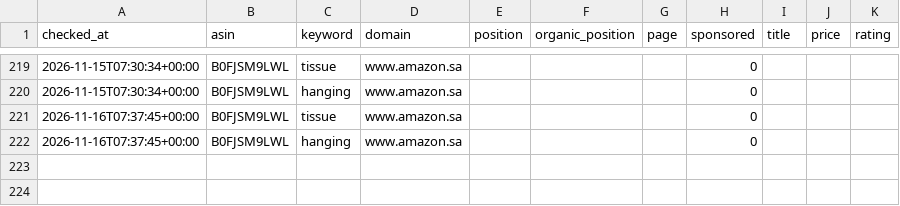
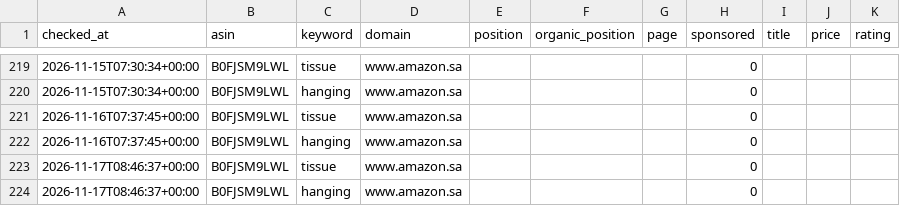
Before and after one commit to 1833897305-hue/amazon-keyword-rank-tracker, a CSV file: data/ranks.csv, drawn as a sheet; only a part is shown, gaps mark what is left out; the diff names each change by its address in the sheet, - before the commit and + after, or states it on an @@ line.

Commit message:
chore: daily rank update 2026-11-17

```diff
--- a/data/ranks.csv
+++ b/data/ranks.csv
+row 223: 2026-11-17T08:46:37+00:00 | B0FJSM9LWL | tissue | www.amazon.sa |  |  |  | 0
+row 224: 2026-11-17T08:46:37+00:00 | B0FJSM9LWL | hanging | www.amazon.sa |  |  |  | 0
```
Also changed, not shown: 3 other files.
